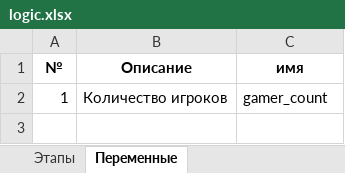
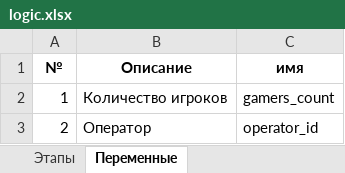
Before and after one commit to almarkov/quest, an Excel workbook: logic.xlsx, sheet Переменные, drawn as a sheet; values as stored, in another font and other column widths than the file's, no borders; the diff names each change by its address in the sheet, - before the commit and + after, or states it on an @@ line.

```diff
--- a/logic.xlsx (sheet Переменные)
+++ b/logic.xlsx (sheet Переменные)
-C2 (имя): gamer_count
+C2 (имя): gamers_count
+row 3: 2 | Оператор | operator_id
```
Also changed, not shown: sheet Этапы, logic.example.xlsx, 8 other files.
